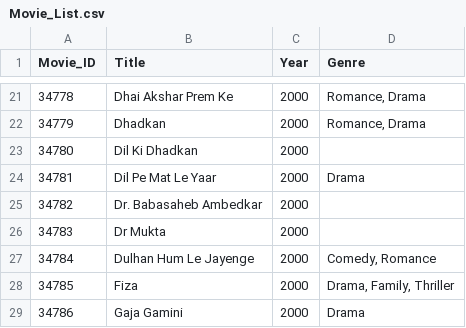
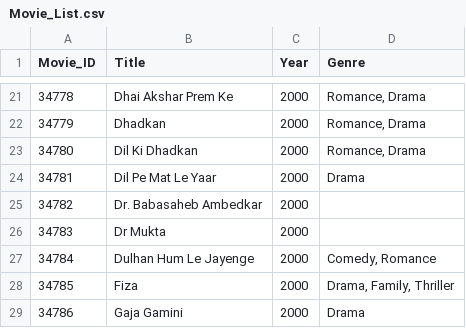
Before and after one commit to abirbhattacharya82/bollywood-recommendation, a CSV file: Movie_List.csv, drawn as a sheet; only a part is shown, gaps mark what is left out; the diff covers the shown part only.

```diff
--- a/Movie_List.csv
+++ b/Movie_List.csv
@@ -22,3 +22,3 @@ Movie_ID,Title,Year,Genre
 34779,Dhadkan,2000,"Romance, Drama"
-34780,Dil Ki Dhadkan,2000,
+34780,Dil Ki Dhadkan,2000,"Romance, Drama"
 34781,Dil Pe Mat Le Yaar,2000,Drama
```
Also changed, not shown: 25 added rows elsewhere in this file.
